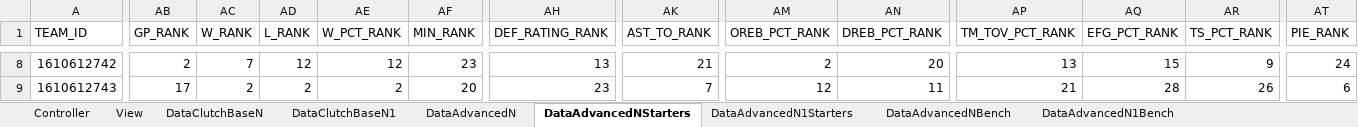
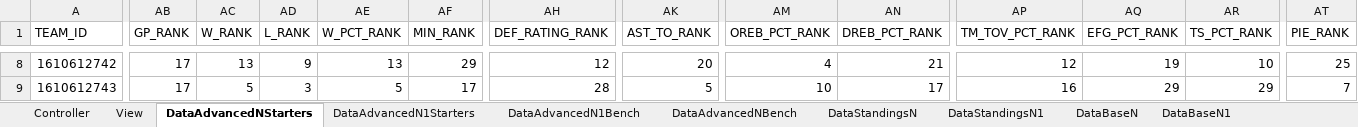
Before and after one commit to rintaromasuda/NBAAnalysis, an Excel workbook: Excel/NBAAnalysis_v0.8.xlsm, sheet DataAdvancedNStarters, drawn as a sheet; only a part is shown, gaps mark what is left out; values as stored, in another font and other column widths than the file's, no borders; table styles not drawn; the diff covers the shown part only; the diff names each change by its address in the sheet, - before the commit and + after, or states it on an @@ line.

Commit message:
Added rating for starter/bench

```diff
--- a/Excel/NBAAnalysis_v0.8.xlsm (sheet DataAdvancedNStarters)
+++ b/Excel/NBAAnalysis_v0.8.xlsm (sheet DataAdvancedNStarters)
-sheet tab: DataClutchBaseN
-sheet tab: DataClutchBaseN1
+sheet tab: DataStandingsN
+sheet tab: DataStandingsN1
+sheet tab: DataBaseN
+sheet tab: DataBaseN1
@@ sheet tab order changed: Controller | View | DataAdvancedNStarters | DataAdvancedN1Starters | DataAdvancedN1Bench | DataAdvancedNBench | DataStandingsN | DataStandingsN1 | DataBaseN | DataBaseN1 @@
-AB8 (GP_RANK): 2
+AB8 (GP_RANK): 17
-AC8 (W_RANK): 7
+AC8 (W_RANK): 13
-AD8 (L_RANK): 12
+AD8 (L_RANK): 9
-AE8 (W_PCT_RANK): 12
+AE8 (W_PCT_RANK): 13
-AF8 (MIN_RANK): 23
+AF8 (MIN_RANK): 29
-AH8 (DEF_RATING_RANK): 13
+AH8 (DEF_RATING_RANK): 12
-AK8 (AST_TO_RANK): 21
+AK8 (AST_TO_RANK): 20
-AM8 (OREB_PCT_RANK): 2
+AM8 (OREB_PCT_RANK): 4
-AN8 (DREB_PCT_RANK): 20
+AN8 (DREB_PCT_RANK): 21
-AP8 (TM_TOV_PCT_RANK): 13
+AP8 (TM_TOV_PCT_RANK): 12
-AQ8 (EFG_PCT_RANK): 15
+AQ8 (EFG_PCT_RANK): 19
-AR8 (TS_PCT_RANK): 9
+AR8 (TS_PCT_RANK): 10
-AT8 (PIE_RANK): 24
+AT8 (PIE_RANK): 25
-AC9 (W_RANK): 2
+AC9 (W_RANK): 5
-AD9 (L_RANK): 2
+AD9 (L_RANK): 3
-AE9 (W_PCT_RANK): 2
+AE9 (W_PCT_RANK): 5
-AF9 (MIN_RANK): 20
+AF9 (MIN_RANK): 17
-AH9 (DEF_RATING_RANK): 23
+AH9 (DEF_RATING_RANK): 28
-AK9 (AST_TO_RANK): 7
+AK9 (AST_TO_RANK): 5
-AM9 (OREB_PCT_RANK): 12
+AM9 (OREB_PCT_RANK): 10
-AN9 (DREB_PCT_RANK): 11
+AN9 (DREB_PCT_RANK): 17
-AP9 (TM_TOV_PCT_RANK): 21
+AP9 (TM_TOV_PCT_RANK): 16
-AQ9 (EFG_PCT_RANK): 28
+AQ9 (EFG_PCT_RANK): 29
-AR9 (TS_PCT_RANK): 26
+AR9 (TS_PCT_RANK): 29
-AT9 (PIE_RANK): 6
+AT9 (PIE_RANK): 7
```
Also changed, not shown: 1026 edited cells elsewhere in this sheet, sheet DataAdvancedN, sheet DataAdvancedNBench, sheet View, other sheet tabs.
